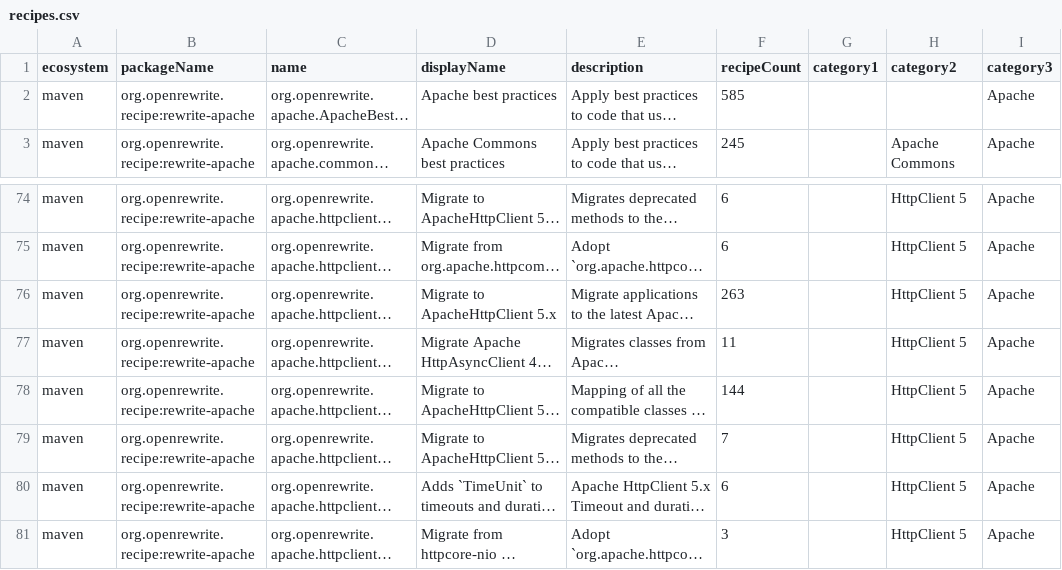
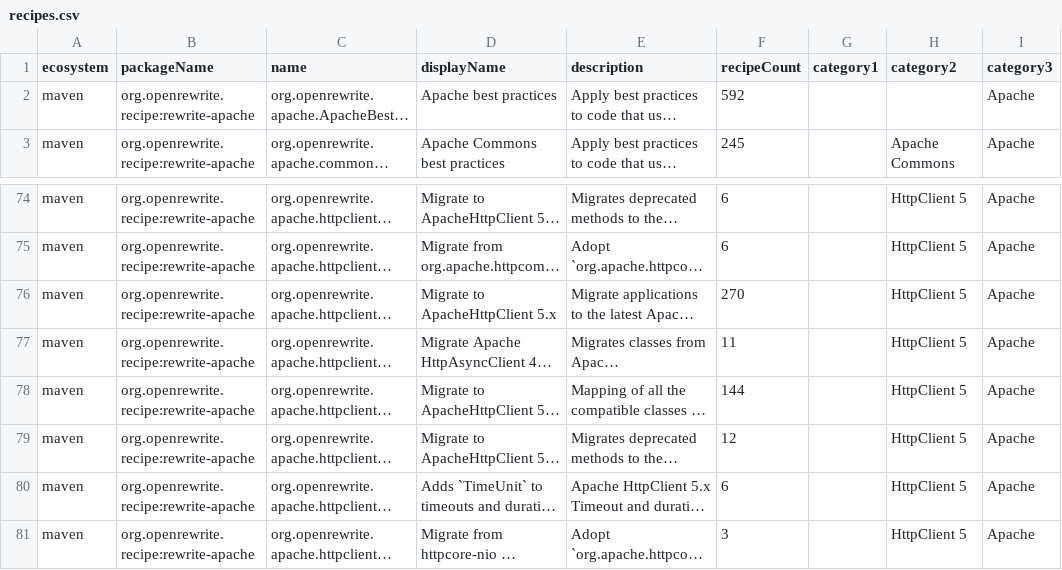
Before and after one commit to openrewrite/rewrite-apache, a CSV file: src/main/resources/META-INF/rewrite/recipes.csv, drawn as a sheet; only a part is shown, gaps mark what is left out; long unchanged cells end in …; the diff names each change by its address in the sheet, - before the commit and + after, or states it on an @@ line.

Commit message:
Migrate HttpEntity constructors and accessors whose 5.x signatures changed
HttpClient 5's ByteArrayEntity, InputStreamEntity and FileEntity always take
a ContentType; 4.x's constructors without one left it null, so pass null.
HttpEntity.getContentType() and getContentEncoding() return the value as a
String in 5.x, so drop the getValue() that read it from the 4.x Header.

```diff
--- a/src/main/resources/META-INF/rewrite/recipes.csv
+++ b/src/main/resources/META-INF/rewrite/recipes.csv
-F2 (recipeCount): 585
+F2 (recipeCount): 592
-F76 (recipeCount): 263
+F76 (recipeCount): 270
-F79 (recipeCount): 7
+F79 (recipeCount): 12
```
Also changed, not shown: 2 other files.
